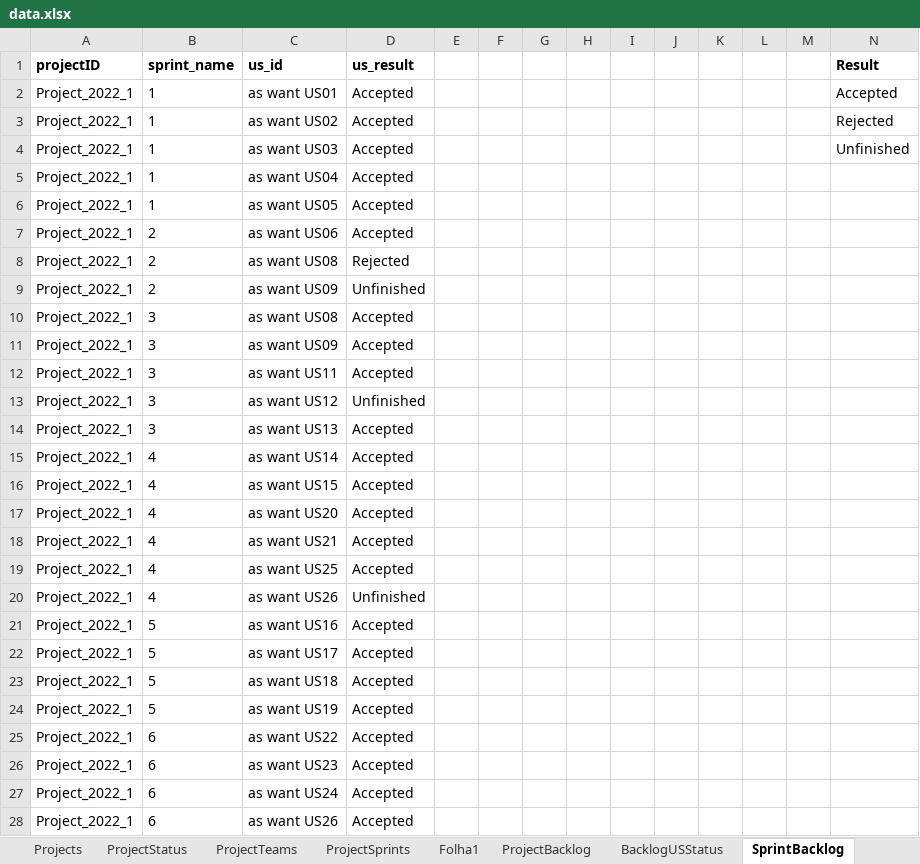
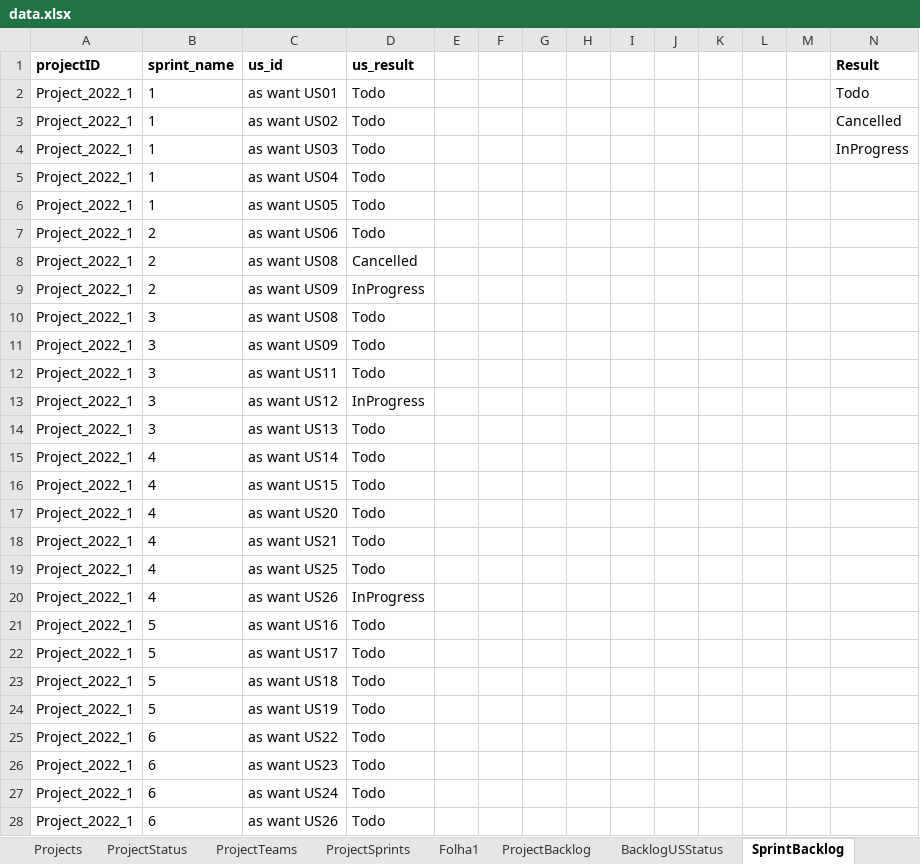
Before and after one commit to nunogon1211787/projectManagement, an Excel workbook: src/main/resources/data.xlsx, sheet SprintBacklog, drawn as a sheet; only a part is shown; values as stored, in another font and other column widths than the file's, no borders; the diff covers the shown part only; the diff names each change by its address in the sheet, - before the commit and + after, or states it on an @@ line.

```diff
--- a/src/main/resources/data.xlsx (sheet SprintBacklog)
+++ b/src/main/resources/data.xlsx (sheet SprintBacklog)
-D2:D7 (us_result): Accepted
+D2:D7 (us_result): Todo
-N2 (Result): Accepted
+N2 (Result): Todo
-N3 (Result): Rejected
+N3 (Result): Cancelled
-N4 (Result): Unfinished
+N4 (Result): InProgress
-D8 (us_result): Rejected
+D8 (us_result): Cancelled
-D9 (us_result): Unfinished
+D9 (us_result): InProgress
-D10:D12 (us_result): Accepted
+D10:D12 (us_result): Todo
-D13 (us_result): Unfinished
+D13 (us_result): InProgress
-D14:D19 (us_result): Accepted
+D14:D19 (us_result): Todo
-D20 (us_result): Unfinished
+D20 (us_result): InProgress
-D21:D28 (us_result): Accepted
+D21:D28 (us_result): Todo
```
Also changed, not shown: 7 edited cells elsewhere in this sheet, 17 other files.
